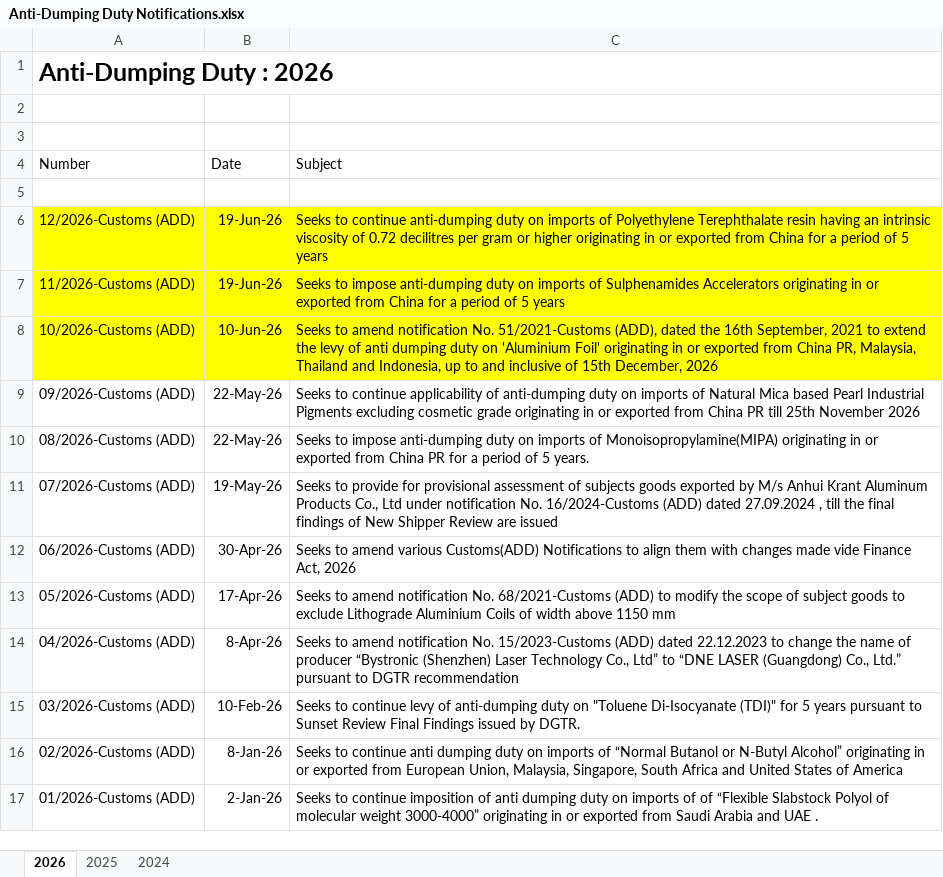
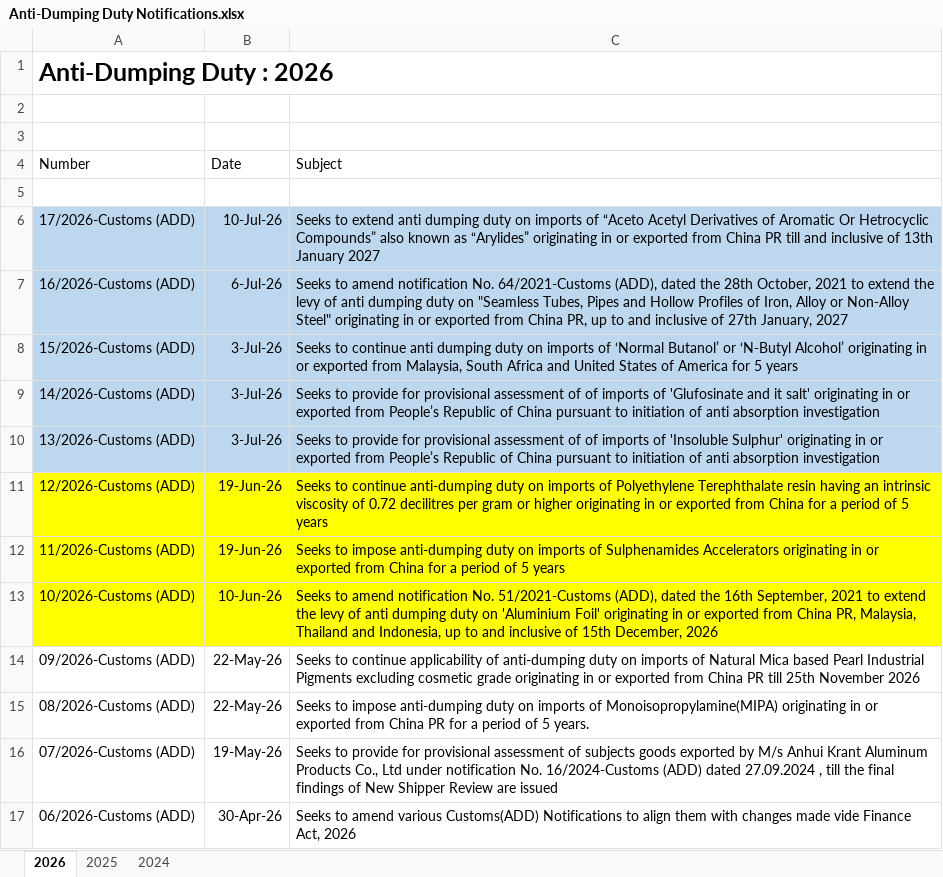
Before and after one commit to omkar404/eximinq-global-connection, an Excel workbook: backend/PDF_DOC/CBIC/Notifications/Anti-Dumping Duty/Anti-Dumping Duty Notifications.xlsx, sheet 2026, drawn as a sheet; only a part is shown; the shorter side is filled out with more unchanged rows; values as stored, in another font and other column widths than the file's, no borders; the diff names each change by its address in the sheet, - before the commit and + after, or states it on an @@ line.

```diff
--- a/backend/PDF_DOC/CBIC/Notifications/Anti-Dumping Duty/Anti-Dumping Duty Notifications.xlsx (sheet 2026)
+++ b/backend/PDF_DOC/CBIC/Notifications/Anti-Dumping Duty/Anti-Dumping Duty Notifications.xlsx (sheet 2026)
+row 6: 17/2026-Customs (ADD) | 10-Jul-26 | Seeks to extend anti dumping duty on imports of “Aceto Acetyl Derivatives of Aromatic Or Hetrocyclic Compounds” also known as “Arylides” originating in or exported from China PR till and inclusive of 13th January 2027
+row 7: 16/2026-Customs (ADD) | 6-Jul-26 | Seeks to amend notification No. 64/2021-Customs (ADD), dated the 28th October, 2021 to extend the levy of anti dumping duty on "Seamless Tubes, Pipes and Hollow Profiles of Iron, Alloy or Non-Alloy Steel" originating in or exported from China PR, up to and inclusive of 27th January, 2027
+row 8: 15/2026-Customs (ADD) | 3-Jul-26 | Seeks to continue anti dumping duty on imports of ‘Normal Butanol’ or ‘N-Butyl Alcohol’ originating in or exported from Malaysia, South Africa and United States of America for 5 years
+row 9: 14/2026-Customs (ADD) | 3-Jul-26 | Seeks to provide for provisional assessment of of imports of 'Glufosinate and it salt' originating in or exported from People’s Republic of China pursuant to initiation of anti absorption investigation
+row 10: 13/2026-Customs (ADD) | 3-Jul-26 | Seeks to provide for provisional assessment of of imports of 'Insoluble Sulphur' originating in or exported from People’s Republic of China pursuant to initiation of anti absorption investigation
```
Also changed, not shown: backend/PDF_DOC/CBIC/Circulars/Circulars.xlsx, backend/PDF_DOC/CBIC/Instruction and Guidelines/Instructions and Guidelines.xlsx, 28 other files.
